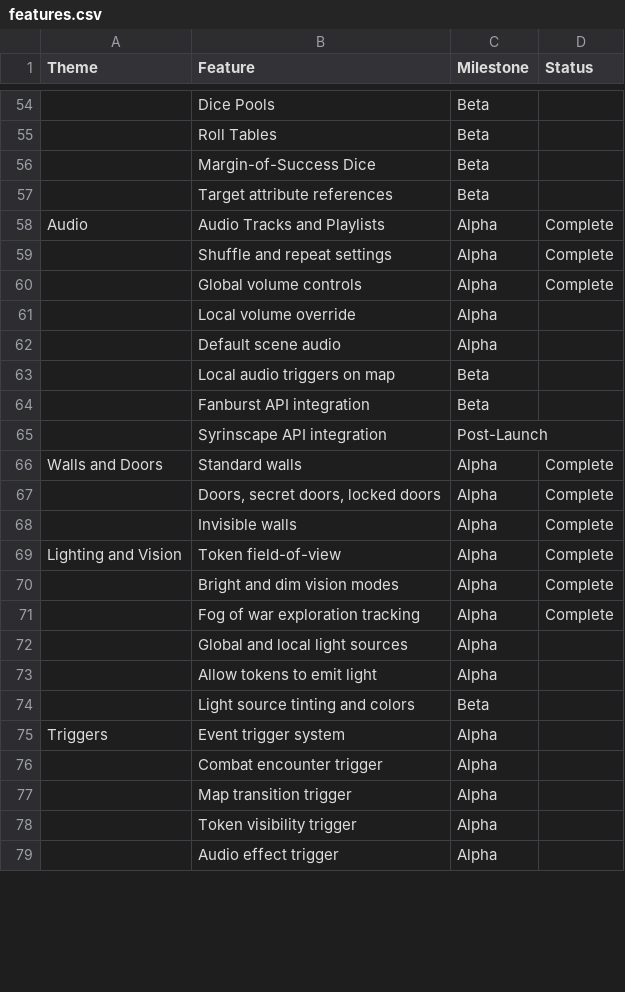
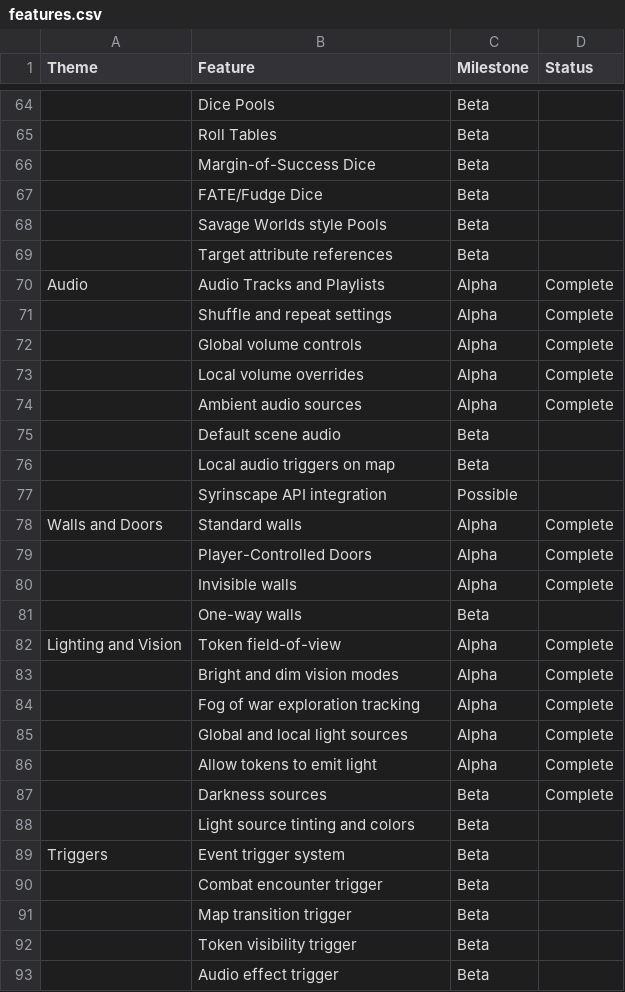
Before and after one commit to foundryvtt/foundryvtt, a CSV file: _static/features.csv, drawn as a sheet; only a part is shown, gaps mark what is left out; removed rows and columns are numbered as before the commit, all else as after; the diff covers the shown part only; the diff names each change by its address in the sheet, - before the commit and + after, or states it on an @@ line.

```diff
--- a/_static/features.csv
+++ b/_static/features.csv
+row 67:  | FATE/Fudge Dice | Beta
+row 68:  | Savage Worlds style Pools | Beta
-B73 (Feature): Local volume override
+B73 (Feature): Local volume overrides
-D73 (Status): (empty)
+D73 (Status): Complete
+row 74:  | Ambient audio sources | Alpha | Complete
-C75 (Milestone): Alpha
+C75 (Milestone): Beta
-row 64:  | Fanburst API integration | Beta
-C77 (Milestone): Post-Launch
+C77 (Milestone): Possible
-B79 (Feature): Doors, secret doors, locked doors
+B79 (Feature): Player-Controlled Doors
+row 81:  | One-way walls | Beta
-D85:D86 (Status): (empty)
+D85:D86 (Status): Complete
+row 87:  | Darkness sources | Beta | Complete
-C89:C93 (Milestone): Alpha
+C89:C93 (Milestone): Beta
```
Also changed, not shown: 16 added rows, 3 removed rows and 20 edited cells elsewhere in this file, _build/html/_static/features.csv, 31 other files.
